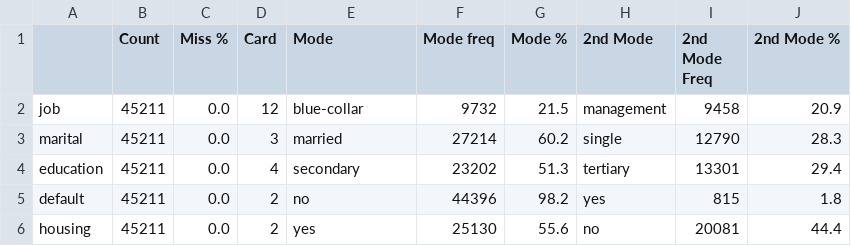
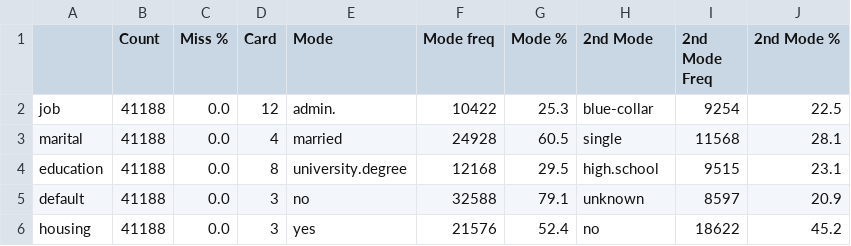
Before and after one commit to AlexisZankowitch/machine-learning, a CSV file: Assignment2-Modelling/data/gouhier-zankowitch-DQR-CategoricalFeatures.csv, drawn as a sheet; only a part is shown; the diff covers the shown part only.

```diff
--- a/Assignment2-Modelling/data/gouhier-zankowitch-DQR-CategoricalFeatures.csv
+++ b/Assignment2-Modelling/data/gouhier-zankowitch-DQR-CategoricalFeatures.csv
@@ -1,6 +1,6 @@
 ,Count,Miss %,Card,Mode,Mode freq,Mode %,2nd Mode,2nd Mode Freq,2nd Mode %
-job,45211,0.0,12,blue-collar,9732,21.5,management,9458,20.9
-marital,45211,0.0,3,married,27214,60.2,single,12790,28.3
-education,45211,0.0,4,secondary,23202,51.3,tertiary,13301,29.4
-default,45211,0.0,2,no,44396,98.2,yes,815,1.8
-housing,45211,0.0,2,yes,25130,55.6,no,20081,44.4
+job,41188,0.0,12,admin.,10422,25.3,blue-collar,9254,22.5
+marital,41188,0.0,4,married,24928,60.5,single,11568,28.1
+education,41188,0.0,8,university.degree,12168,29.5,high.school,9515,23.1
+default,41188,0.0,3,no,32588,79.1,unknown,8597,20.9
+housing,41188,0.0,3,yes,21576,52.4,no,18622,45.2
```
Also changed, not shown: 1 added row and 26 edited cells elsewhere in this file, 23 other files.
